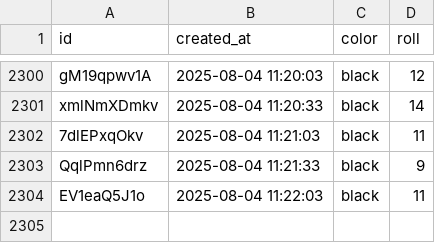
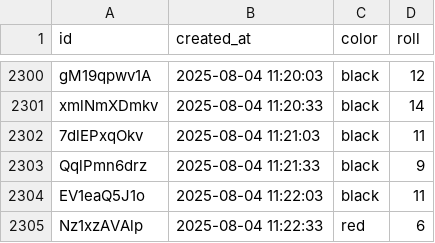
Before and after one commit to ryanrodrigues21/bot, a CSV file: server/blaze_results.csv, drawn as a sheet; only a part is shown, gaps mark what is left out; the diff names each change by its address in the sheet, - before the commit and + after, or states it on an @@ line.

Commit message:
Updated blaze_bot.db

```diff
--- a/server/blaze_results.csv
+++ b/server/blaze_results.csv
+row 2305: Nz1xzAVAlp | 2025-08-04 11:22:33 | red | 6
```
Also changed, not shown: 1 other file.
